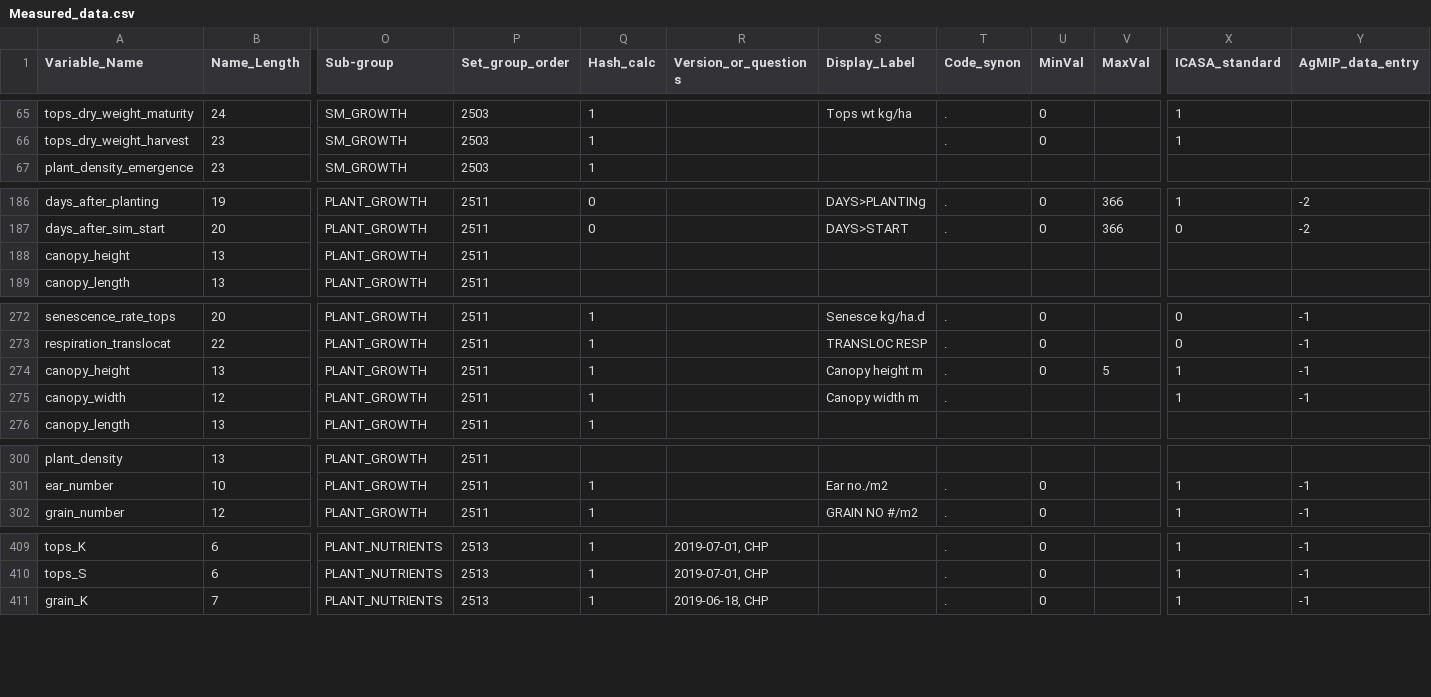
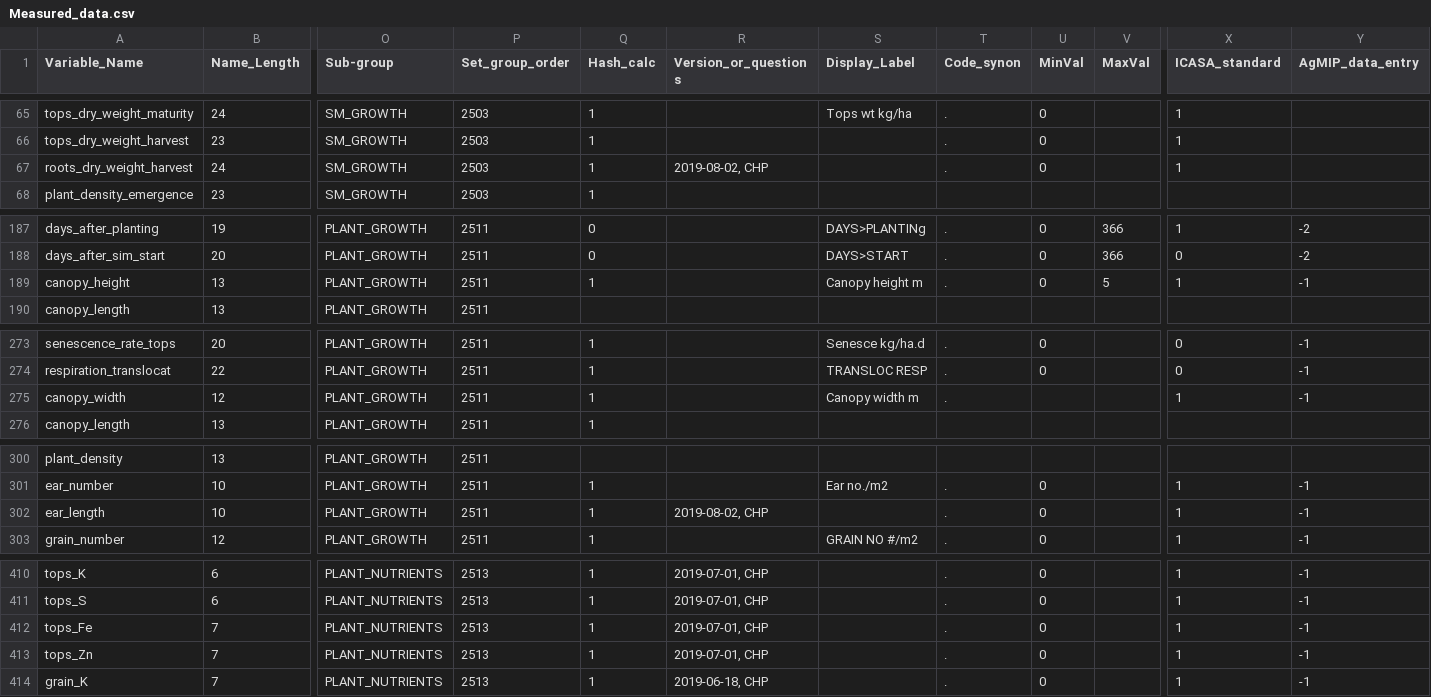
Before and after one commit to agmip/VMapper, a CSV file: Data/ICASA/Measured_data.csv, drawn as a sheet; only a part is shown, gaps mark what is left out; removed rows and columns are numbered as before the commit, all else as after; rows hold the shown columns only; the diff covers the shown part only; the diff names each change by its address in the sheet, - before the commit and + after, or states it on an @@ line.

Commit message:
update ICASA cache

```diff
--- a/Data/ICASA/Measured_data.csv
+++ b/Data/ICASA/Measured_data.csv
+row 67: roots_dry_weight_harvest | 24 | SM_GROWTH | 2503 | 1 | 2019-08-02, CHP |  | . | 0 |  | 1
-Q189 (Hash_calc): (empty)
+Q189 (Hash_calc): 1
-S189 (Display_Label): (empty)
+S189 (Display_Label): Canopy height m
-T189 (Code_synon): (empty)
+T189 (Code_synon): .
-U189 (MinVal): (empty)
+U189 (MinVal): 0
-V189 (MaxVal): (empty)
+V189 (MaxVal): 5
-X189 (ICASA_standard): (empty)
+X189 (ICASA_standard): 1
-Y189 (AgMIP_data_entry): (empty)
+Y189 (AgMIP_data_entry): -1
-row 274: canopy_height | 13 | PLANT_GROWTH | 2511 | 1 |  | Canopy height m | . | 0 | 5 | 1 | -1
+row 302: ear_length | 10 | PLANT_GROWTH | 2511 | 1 | 2019-08-02, CHP |  | . | 0 |  | 1 | -1
+row 412: tops_Fe | 7 | PLANT_NUTRIENTS | 2513 | 1 | 2019-07-01, CHP |  | . | 0 |  | 1 | -1
+row 413: tops_Zn | 7 | PLANT_NUTRIENTS | 2513 | 1 | 2019-07-01, CHP |  | . | 0 |  | 1 | -1
```
Also changed, not shown: 3 edited cells elsewhere in this file, 1 other file.
